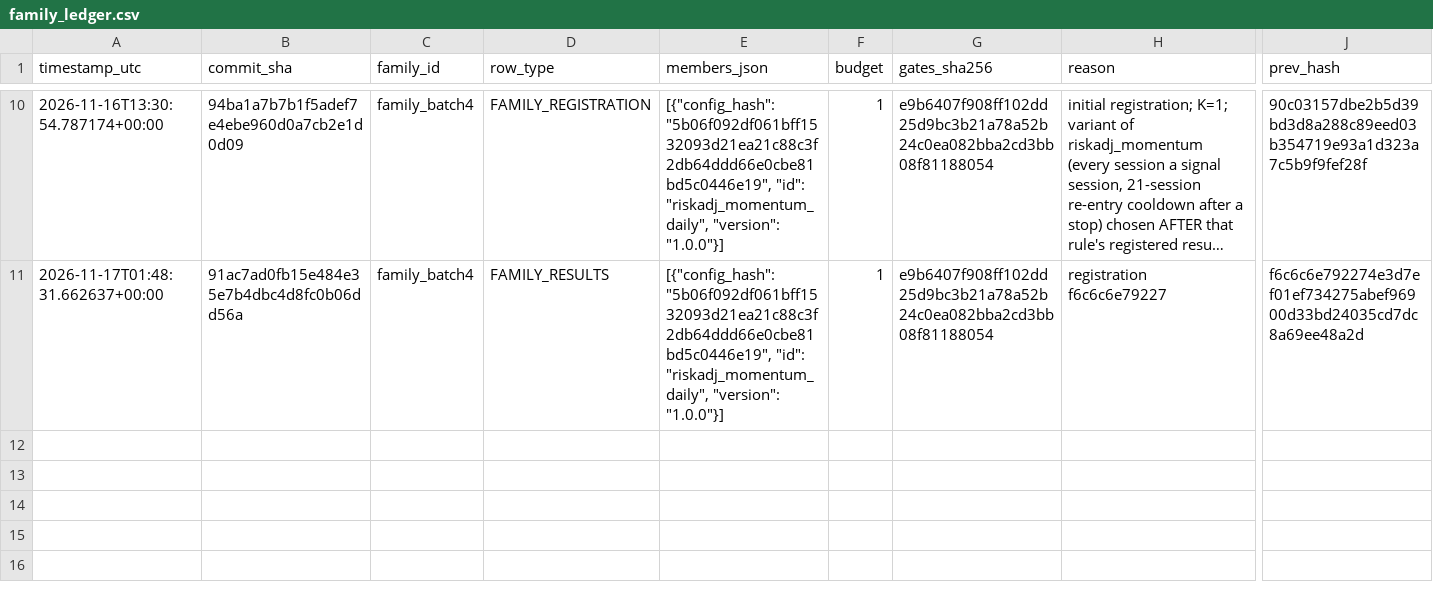
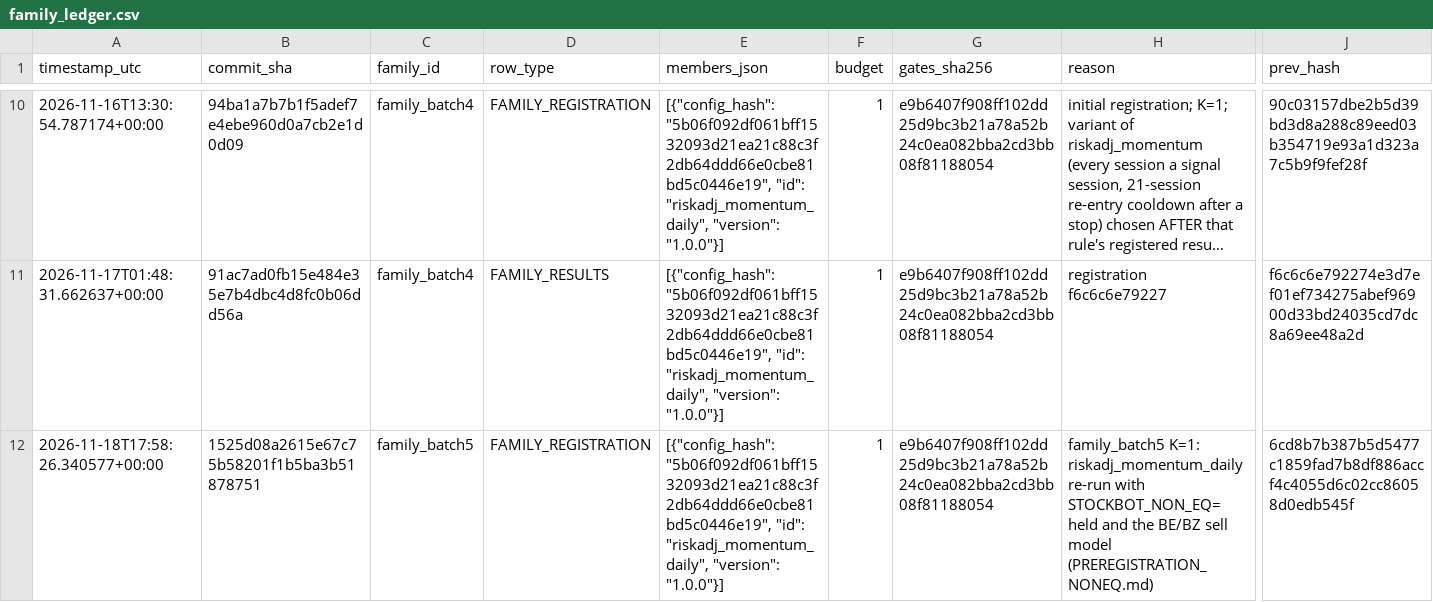
Before and after one commit to ravitejagovindu/Stockbot, a CSV file: stockbot/validation/ledger/records/family_ledger.csv, drawn as a sheet; only a part is shown, gaps mark what is left out; long unchanged cells end in …; rows hold the shown columns only; the diff names each change by its address in the sheet, - before the commit and + after, or states it on an @@ line.

```diff
--- a/stockbot/validation/ledger/records/family_ledger.csv
+++ b/stockbot/validation/ledger/records/family_ledger.csv
+row 12: 2026-11-18T17:58:26.340577+00:00 | 1525d08a2615e67c75b58201f1b5ba3b51878751 | family_batch5 | FAMILY_REGISTRATION | [{"config_hash": "5b06f092df061bff1532093d21ea21c88c3f2db64ddd66e0cbe81bd5c0446e19", "id": "riskadj_momentum_daily", "version": "1.0.0"}] | 1 | e9b6407f908ff102dd25d9bc3b21a78a52b24c0ea082bba2cd3bb08f81188054 | family_batch5 K=1: riskadj_momentum_daily re-run with STOCKBOT_NON_EQ=held and the BE/BZ sell model (PREREGISTRATION_NONEQ.md) | 6cd8b7b387b5d5477c1859fad7b8df886accf4c4055d6c02cc86058d0edb545f
```
